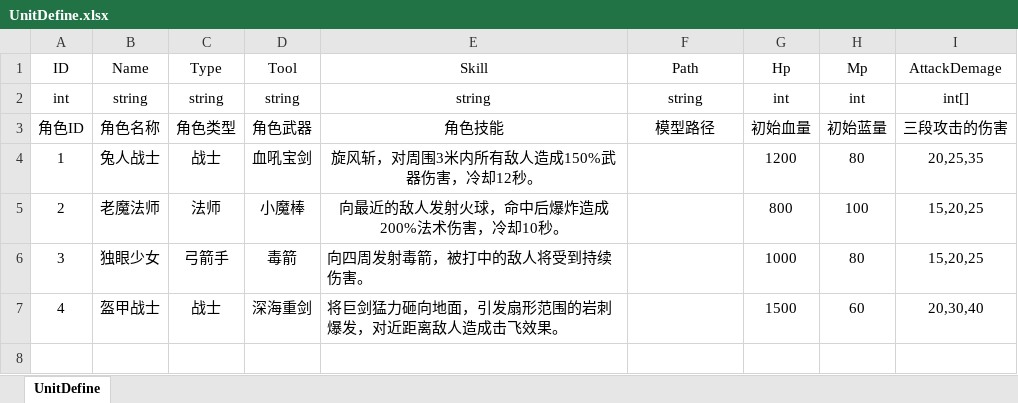
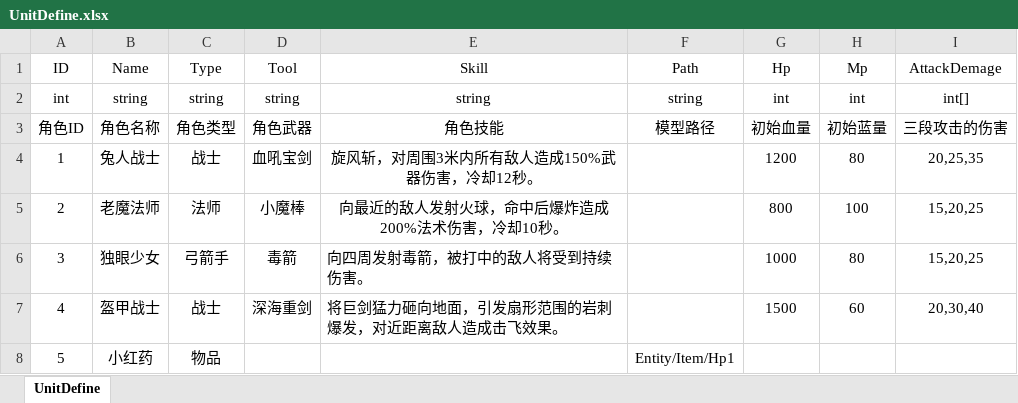
Before and after one commit to lovecode8/MMORPG_GAME_SERVER, an Excel workbook: MMORPG_SERVER/Data/Excel/UnitDefine.xlsx, sheet UnitDefine, drawn as a sheet; values as stored, in another font and other column widths than the file's, no borders; the diff names each change by its address in the sheet, - before the commit and + after, or states it on an @@ line.

```diff
--- a/MMORPG_SERVER/Data/Excel/UnitDefine.xlsx (sheet UnitDefine)
+++ b/MMORPG_SERVER/Data/Excel/UnitDefine.xlsx (sheet UnitDefine)
+row 8: 5 | 小红药 | 物品 |  |  | Entity/Item/Hp1
```
Also changed, not shown: MMORPG_SERVER/Data/Excel/ItemDefine.xlsx, 19 other files.
